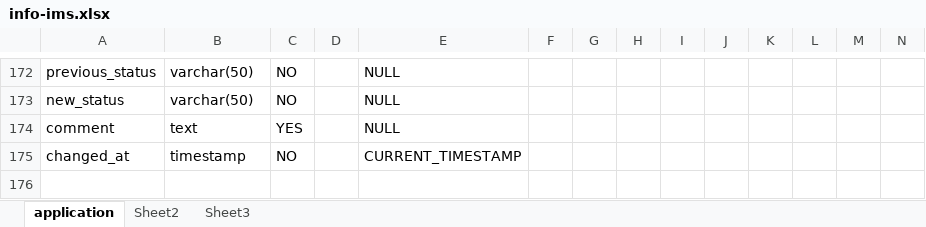
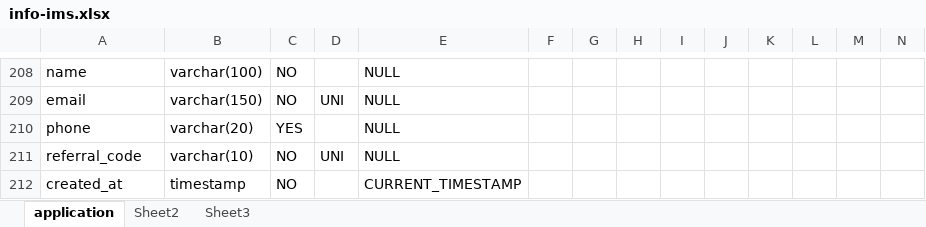
Before and after one commit to iprojects2021/ims, an Excel workbook: info-ims.xlsx, sheet application, drawn as a sheet; only a part is shown, gaps mark what is left out; values as stored, in another font and other column widths than the file's, no cell formats; addresses are those after the commit; rows hold the shown columns only; the diff covers the shown part only; the diff names each change by its address in the sheet, - before the commit and + after, or states it on an @@ line.

Commit message:
32-ims-changes and table created

```diff
--- a/info-ims.xlsx (sheet application)
+++ b/info-ims.xlsx (sheet application)
-A208: previous_status
+A208: name
-B208: varchar(50)
+B208: varchar(100)
-A209: new_status
+A209: email
-B209: varchar(50)
+B209: varchar(150)
-D209: (empty)
+D209: UNI
-A210: comment
+A210: phone
-B210: text
+B210: varchar(20)
+row 211: referral_code | varchar(10) | NO | UNI | NULL
-A212: changed_at
+A212: created_at
```
Also changed, not shown: 37 added rows, 1 removed row and 1 moved row elsewhere in this sheet, cell formats, 3 other files.
